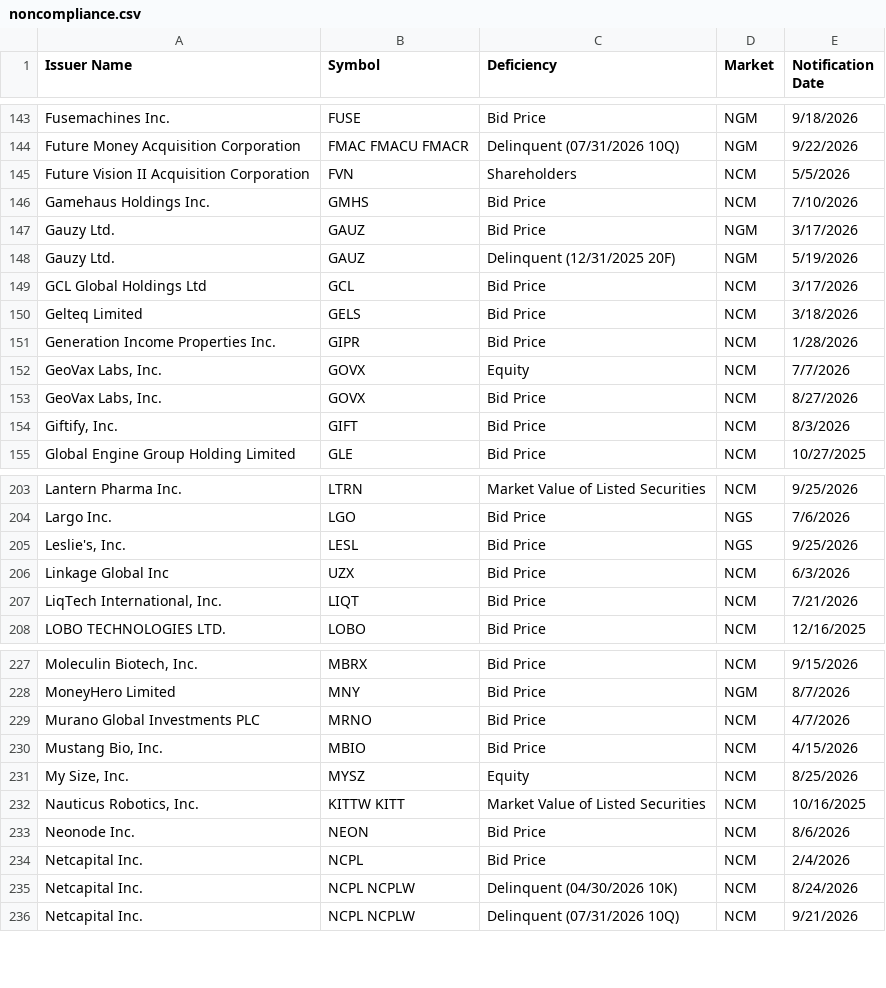
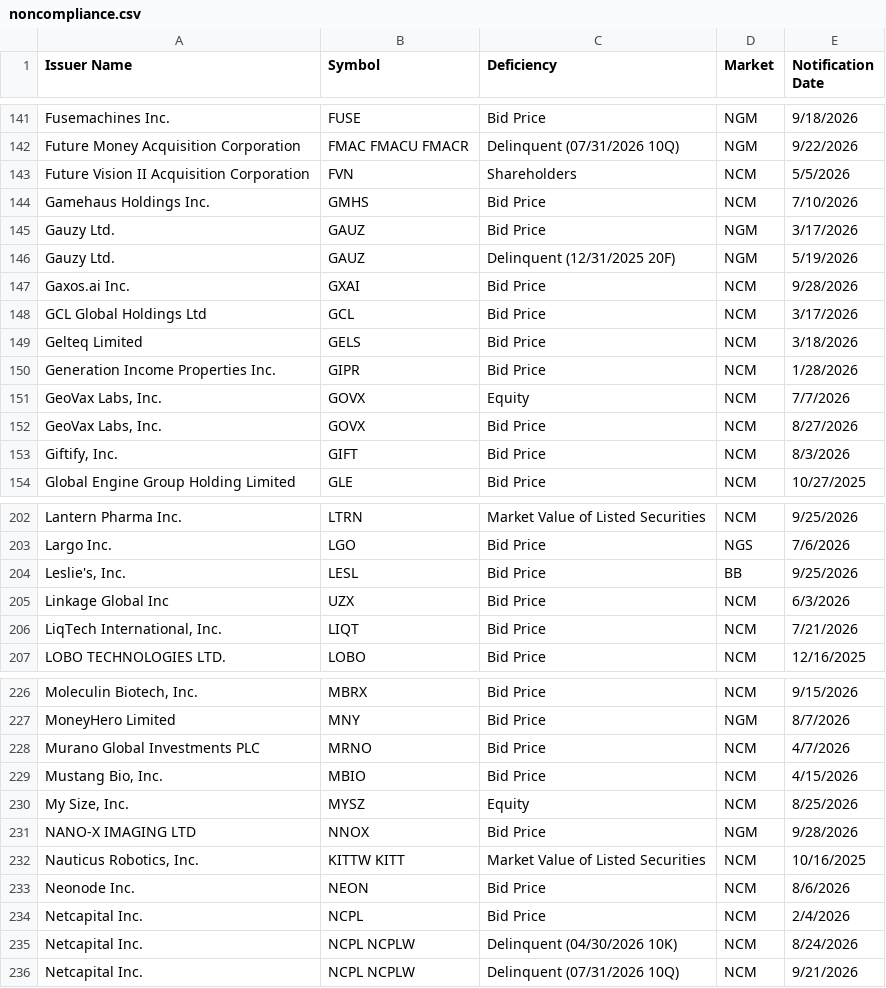
Before and after one commit to ieattokens/noncompliance, a CSV file: noncompliance.csv, drawn as a sheet; only a part is shown, gaps mark what is left out; the diff covers the shown part only.

```diff
--- a/noncompliance.csv
+++ b/noncompliance.csv
@@ -148,2 +146,3 @@
 "Gauzy Ltd.","GAUZ","Delinquent (12/31/2025 20F)","NGM","5/19/2026"
+"Gaxos.ai Inc.","GXAI","Bid Price","NCM","9/28/2026"
 "GCL Global Holdings Ltd","GCL","Bid Price","NCM","3/17/2026"
@@ -204,3 +203,3 @@
 "Largo Inc.","LGO","Bid Price","NGS","7/6/2026"
-"Leslie's, Inc.","LESL","Bid Price","NGS","9/25/2026"
+"Leslie's, Inc.","LESL","Bid Price","BB","9/25/2026"
 "Linkage Global Inc","UZX","Bid Price","NCM","6/3/2026"
@@ -231,2 +230,3 @@
 "My Size, Inc.","MYSZ","Equity","NCM","8/25/2026"
+"NANO-X IMAGING LTD","NNOX","Bid Price","NGM","9/28/2026"
 "Nauticus Robotics, Inc.","KITTW KITT","Market Value of Listed Securities","NCM","10/16/2025"
```
Also changed, not shown: 2 added rows and 4 removed rows elsewhere in this file, 1 other file.
